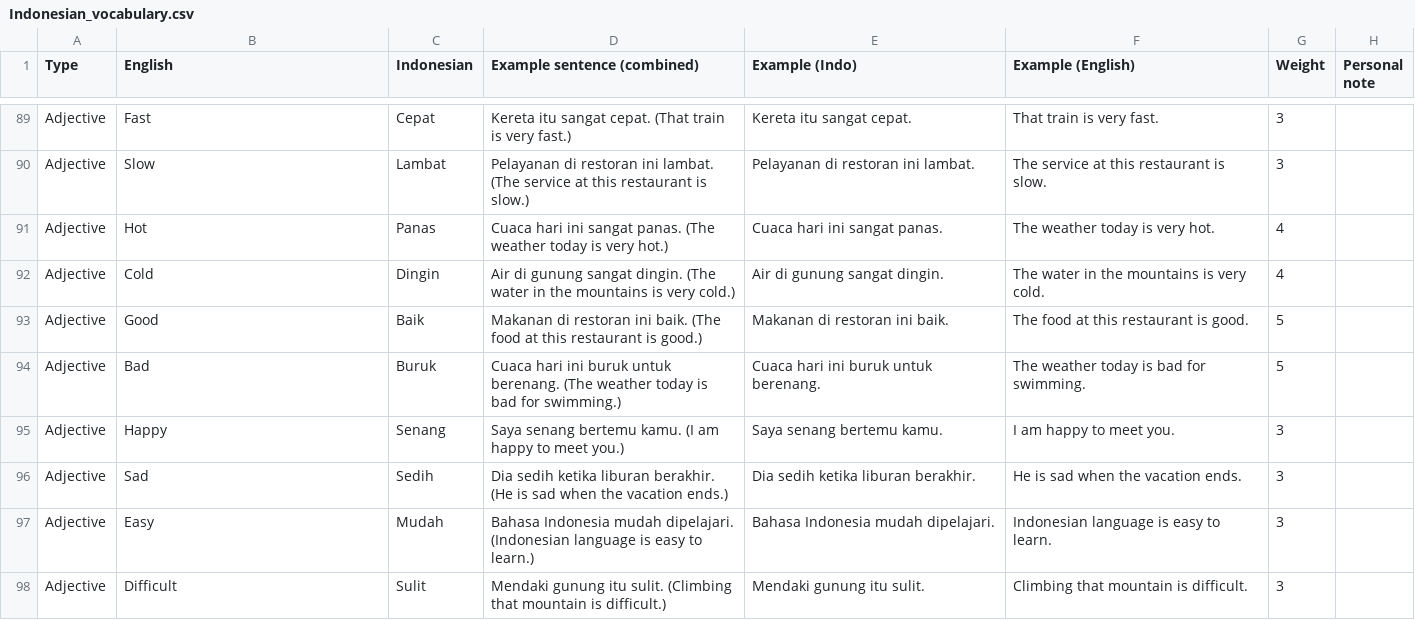
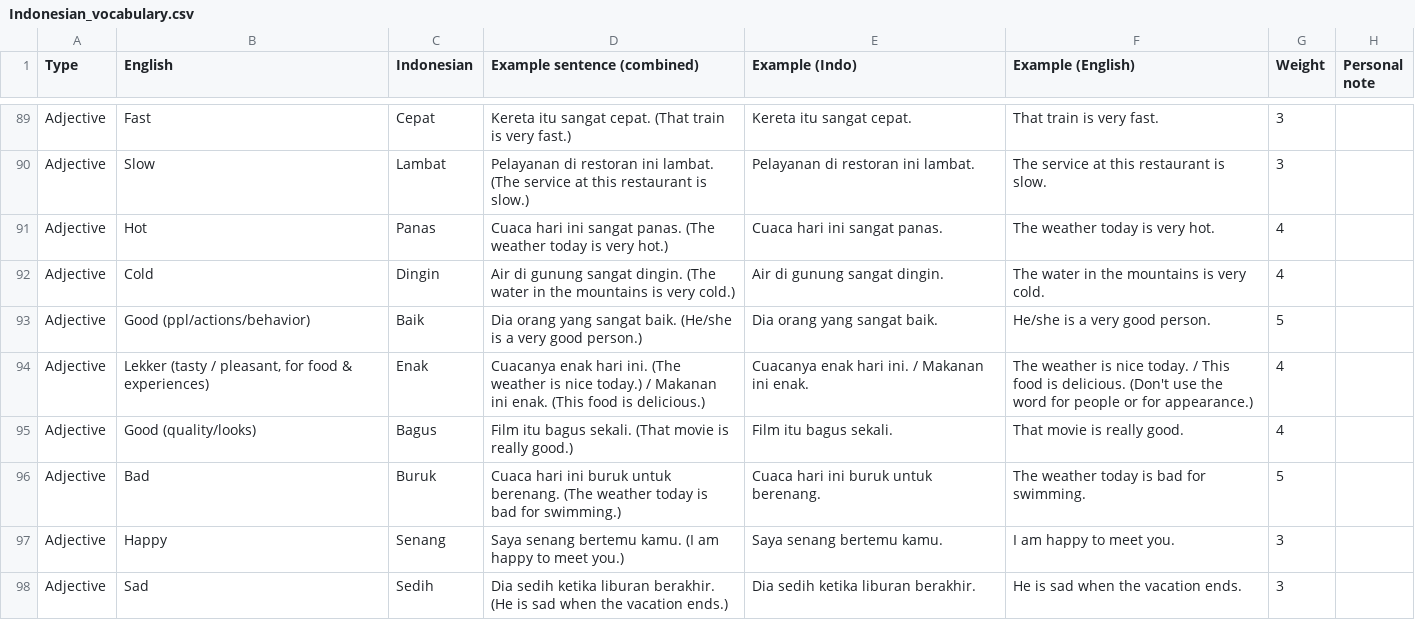
Before and after one commit to LT-aitools/indonesian-flashcards, a CSV file: Indonesian_vocabulary.csv, drawn as a sheet; only a part is shown, gaps mark what is left out; the shorter side is filled out with more unchanged rows.

Commit message:
baik bagus enak
added info about the difference between these three versions of "good"

```diff
--- a/Indonesian_vocabulary.csv
+++ b/Indonesian_vocabulary.csv
@@ -92,3 +92,5 @@ Adjective,Hot,Panas,Cuaca hari ini sangat panas. (The weather today is very hot.
 Adjective,Cold,Dingin,Air di gunung sangat dingin. (The water in the mountains is very cold.),Air di gunung sangat dingin.,The water in the mountains is very cold.,4,
-Adjective,Good,Baik,Makanan di restoran ini baik. (The food at this restaurant is good.),Makanan di restoran ini baik.,The food at this restaurant is good.,5,
+Adjective,Good (ppl/actions/behavior),Baik,Dia orang yang sangat baik. (He/she is a very good person.),Dia orang yang sangat baik.,He/she is a very good person.,5,
+Adjective,"Lekker (tasty / pleasant, for food & experiences)",Enak,Cuacanya enak hari ini. (The weather is nice today.) / Makanan ini enak. (This food is delicious.),Cuacanya enak hari ini. / Makanan ini enak.,The weather is nice today. / This food is delicious. (Don't use the word for people or for appearance.),4,
+Adjective,Good (quality/looks),Bagus,Film itu bagus sekali. (That movie is really good.),Film itu bagus sekali.,That movie is really good.,4,
 Adjective,Bad,Buruk,Cuaca hari ini buruk untuk berenang. (The weather today is bad for swimming.),Cuaca hari ini buruk untuk berenang.,The weather today is bad for swimming.,5,
```
